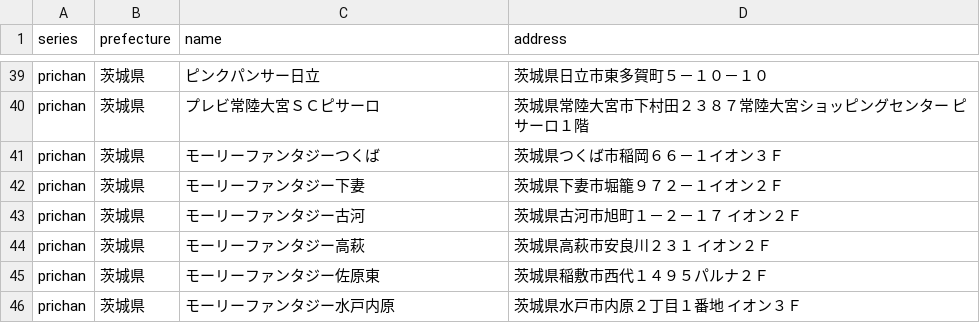
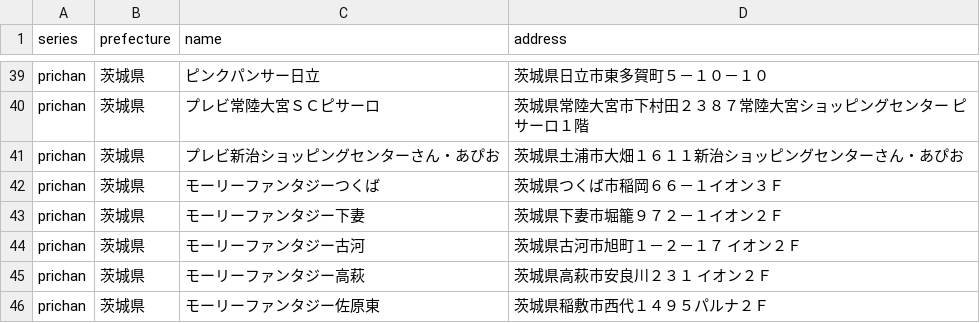
Before and after one commit to prickathon/prismdb, a CSV file: _data/shop/prichan_ibaraki.csv, drawn as a sheet; only a part is shown, gaps mark what is left out; the shorter side is filled out with more unchanged rows.

```diff
--- a/_data/shop/prichan_ibaraki.csv
+++ b/_data/shop/prichan_ibaraki.csv
@@ -40,2 +40,3 @@ prichan,茨城県,ピンクパンサー日立,茨城県日立市東多賀町５
 prichan,茨城県,プレビ常陸大宮ＳＣピサーロ,茨城県常陸大宮市下村田２３８７常陸大宮ショッピングセンター　ピサーロ１階
+prichan,茨城県,プレビ新治ショッピングセンターさん・あぴお,茨城県土浦市大畑１６１１新治ショッピングセンターさん・あぴお
 prichan,茨城県,モーリーファンタジーつくば,茨城県つくば市稲岡６６－１イオン３Ｆ
```
Also changed, not shown: _data/shop/prichan_chiba.csv.
